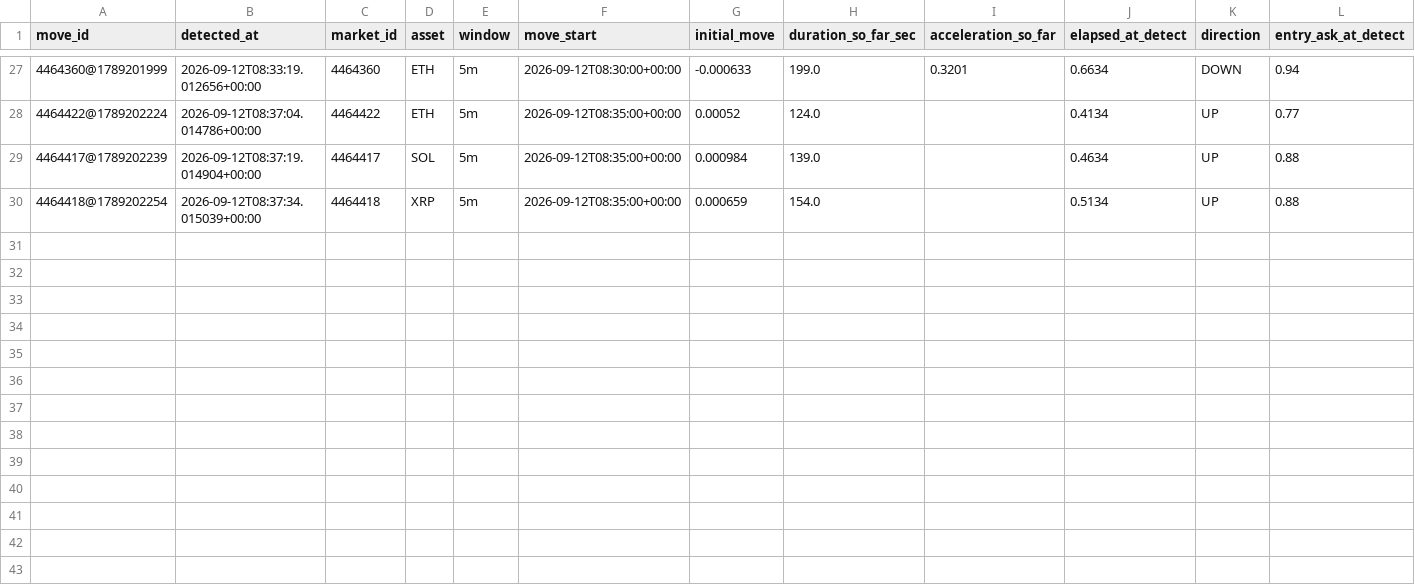
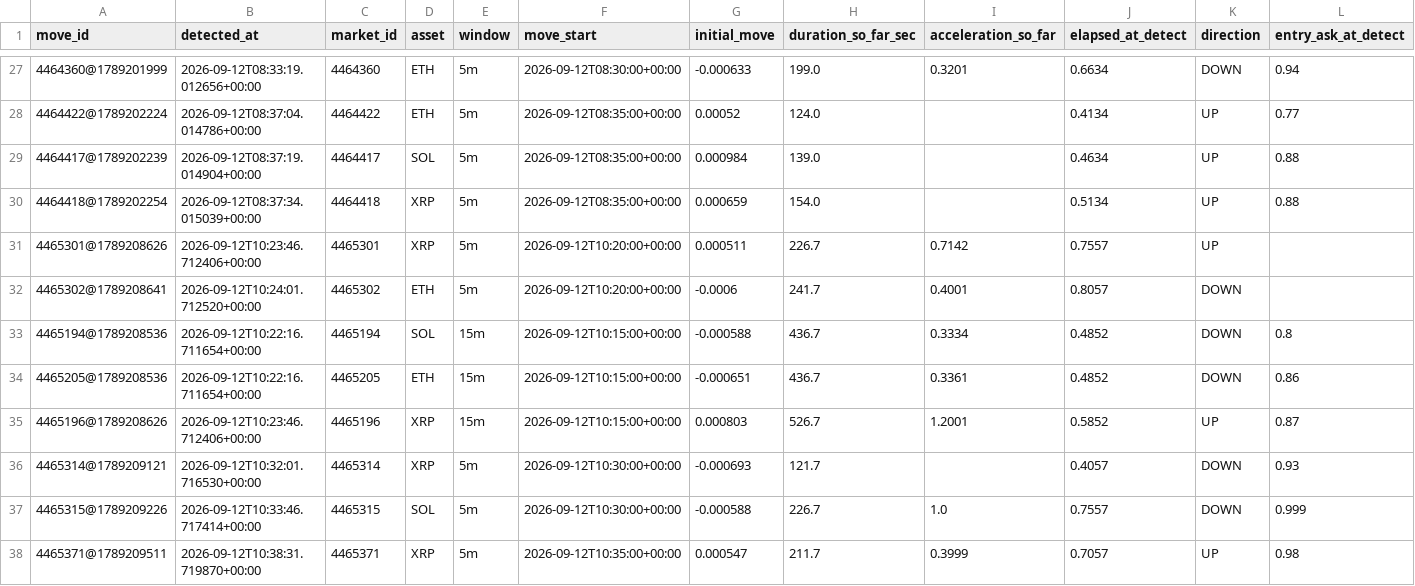
Before and after one commit to n85t594ht5-creator/polylab, a CSV file: data/moves/2026-09-12.csv, drawn as a sheet; only a part is shown, gaps mark what is left out; rows hold the shown columns only; the diff names each change by its address in the sheet, - before the commit and + after, or states it on an @@ line.

```diff
--- a/data/moves/2026-09-12.csv
+++ b/data/moves/2026-09-12.csv
+row 31: 4465301@1789208626 | 2026-09-12T10:23:46.712406+00:00 | 4465301 | XRP | 5m | 2026-09-12T10:20:00+00:00 | 0.000511 | 226.7 | 0.7142 | 0.7557 | UP
+row 32: 4465302@1789208641 | 2026-09-12T10:24:01.712520+00:00 | 4465302 | ETH | 5m | 2026-09-12T10:20:00+00:00 | -0.0006 | 241.7 | 0.4001 | 0.8057 | DOWN
+row 33: 4465194@1789208536 | 2026-09-12T10:22:16.711654+00:00 | 4465194 | SOL | 15m | 2026-09-12T10:15:00+00:00 | -0.000588 | 436.7 | 0.3334 | 0.4852 | DOWN | 0.8
+row 34: 4465205@1789208536 | 2026-09-12T10:22:16.711654+00:00 | 4465205 | ETH | 15m | 2026-09-12T10:15:00+00:00 | -0.000651 | 436.7 | 0.3361 | 0.4852 | DOWN | 0.86
+row 35: 4465196@1789208626 | 2026-09-12T10:23:46.712406+00:00 | 4465196 | XRP | 15m | 2026-09-12T10:15:00+00:00 | 0.000803 | 526.7 | 1.2001 | 0.5852 | UP | 0.87
+row 36: 4465314@1789209121 | 2026-09-12T10:32:01.716530+00:00 | 4465314 | XRP | 5m | 2026-09-12T10:30:00+00:00 | -0.000693 | 121.7 |  | 0.4057 | DOWN | 0.93
+row 37: 4465315@1789209226 | 2026-09-12T10:33:46.717414+00:00 | 4465315 | SOL | 5m | 2026-09-12T10:30:00+00:00 | -0.000588 | 226.7 | 1.0 | 0.7557 | DOWN | 0.999
+row 38: 4465371@1789209511 | 2026-09-12T10:38:31.719870+00:00 | 4465371 | XRP | 5m | 2026-09-12T10:35:00+00:00 | 0.000547 | 211.7 | 0.3999 | 0.7057 | UP | 0.98
```
Also changed, not shown: 14 other files.
